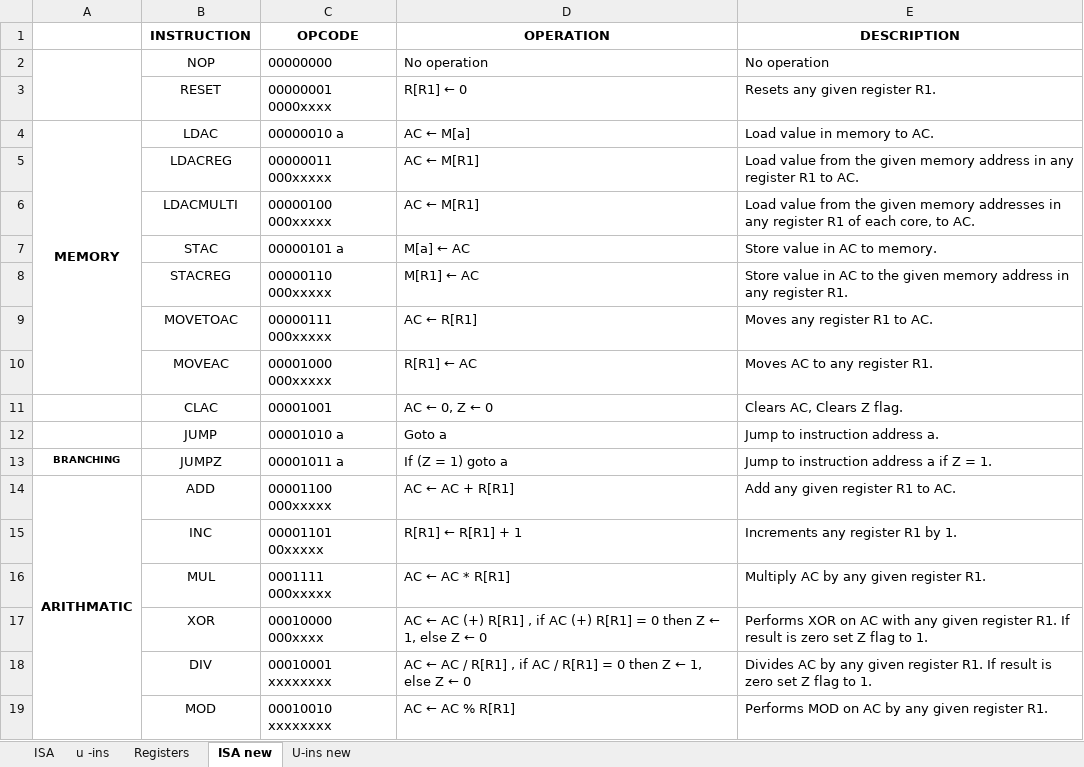
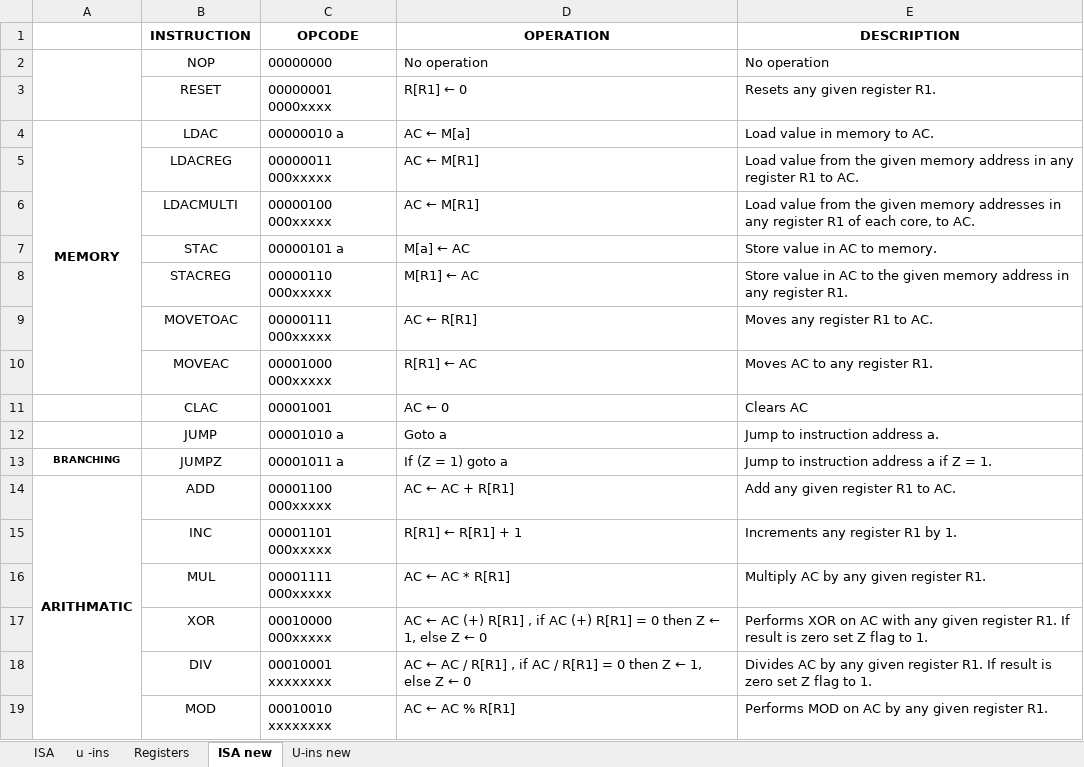
Before and after one commit to jula97/CCSS-Processor-Design, an Excel workbook: 2.Editable Documentation/ISA.xlsx, sheet ISA new, drawn as a sheet; values as stored, in another font and other column widths than the file's, no borders; the diff names each change by its address in the sheet, - before the commit and + after, or states it on an @@ line.

```diff
--- a/2.Editable Documentation/ISA.xlsx (sheet ISA new)
+++ b/2.Editable Documentation/ISA.xlsx (sheet ISA new)
-D11 (OPERATION): AC ← 0, Z ← 0
+D11 (OPERATION): AC ← 0
-E11 (DESCRIPTION): Clears AC, Clears Z flag.
+E11 (DESCRIPTION): Clears AC
-C15 (OPCODE): 00001101 00xxxxx
+C15 (OPCODE): 00001101 000xxxxx
-C16 (OPCODE): 0001111 000xxxxx
+C16 (OPCODE): 00001111 000xxxxx
-C17 (OPCODE): 00010000 000xxxx
+C17 (OPCODE): 00010000 000xxxxx
```
Also changed, not shown: sheet U-ins new.
